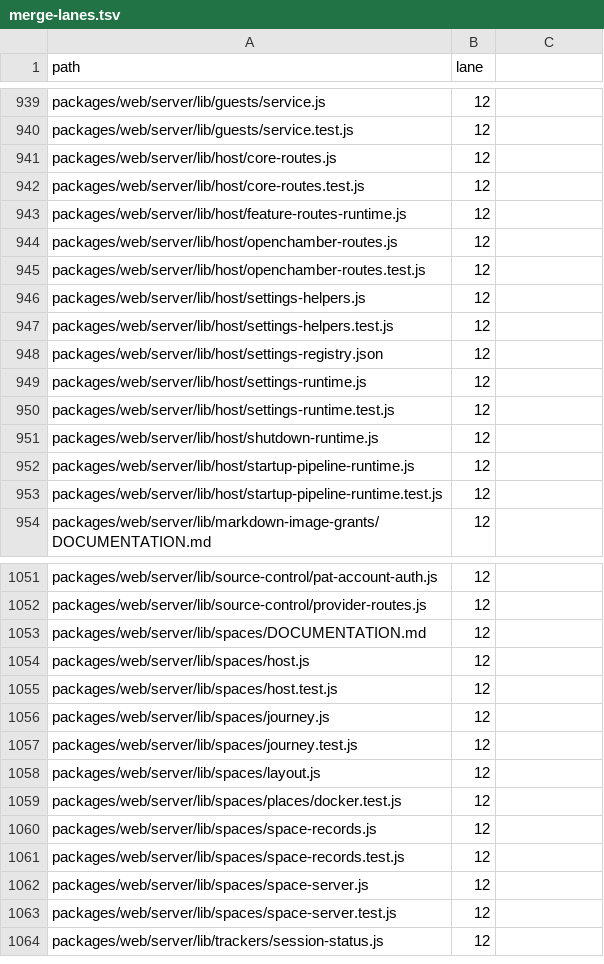
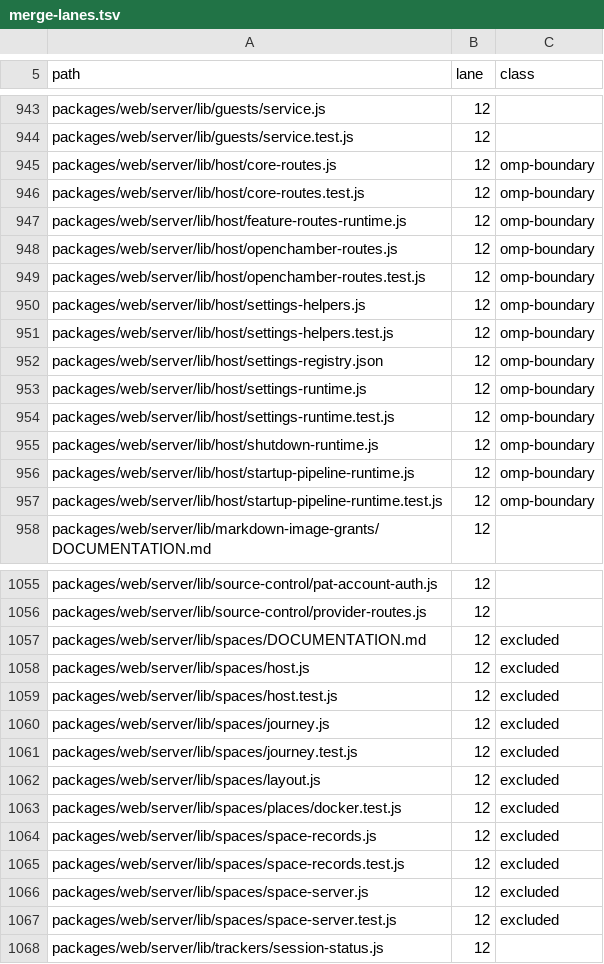
Before and after one commit to Shizuku-Yume/ohpichamber-dev, a TSV file: .workflow/research/ux-v270-omp-alignment/merge-lanes.tsv, drawn as a sheet; only a part is shown, gaps mark what is left out; the diff covers the shown part only.

```diff
--- a/.workflow/research/ux-v270-omp-alignment/merge-lanes.tsv
+++ b/.workflow/research/ux-v270-omp-alignment/merge-lanes.tsv
@@ -1 +5 @@
-path	lane
+path	lane	class
@@ -941,13 +945,13 @@ packages/web/server/lib/guests/service.test.js	12
-packages/web/server/lib/host/core-routes.js	12
-packages/web/server/lib/host/core-routes.test.js	12
-packages/web/server/lib/host/feature-routes-runtime.js	12
-packages/web/server/lib/host/openchamber-routes.js	12
-packages/web/server/lib/host/openchamber-routes.test.js	12
-packages/web/server/lib/host/settings-helpers.js	12
-packages/web/server/lib/host/settings-helpers.test.js	12
-packages/web/server/lib/host/settings-registry.json	12
-packages/web/server/lib/host/settings-runtime.js	12
-packages/web/server/lib/host/settings-runtime.test.js	12
-packages/web/server/lib/host/shutdown-runtime.js	12
-packages/web/server/lib/host/startup-pipeline-runtime.js	12
-packages/web/server/lib/host/startup-pipeline-runtime.test.js	12
+packages/web/server/lib/host/core-routes.js	12	omp-boundary
+packages/web/server/lib/host/core-routes.test.js	12	omp-boundary
+packages/web/server/lib/host/feature-routes-runtime.js	12	omp-boundary
+packages/web/server/lib/host/openchamber-routes.js	12	omp-boundary
+packages/web/server/lib/host/openchamber-routes.test.js	12	omp-boundary
+packages/web/server/lib/host/settings-helpers.js	12	omp-boundary
+packages/web/server/lib/host/settings-helpers.test.js	12	omp-boundary
+packages/web/server/lib/host/settings-registry.json	12	omp-boundary
+packages/web/server/lib/host/settings-runtime.js	12	omp-boundary
+packages/web/server/lib/host/settings-runtime.test.js	12	omp-boundary
+packages/web/server/lib/host/shutdown-runtime.js	12	omp-boundary
+packages/web/server/lib/host/startup-pipeline-runtime.js	12	omp-boundary
+packages/web/server/lib/host/startup-pipeline-runtime.test.js	12	omp-boundary
@@ -1053,11 +1057,11 @@ packages/web/server/lib/source-control/provider-routes.js	12
-packages/web/server/lib/spaces/DOCUMENTATION.md	12
-packages/web/server/lib/spaces/host.js	12
-packages/web/server/lib/spaces/host.test.js	12
-packages/web/server/lib/spaces/journey.js	12
-packages/web/server/lib/spaces/journey.test.js	12
-packages/web/server/lib/spaces/layout.js	12
-packages/web/server/lib/spaces/places/docker.test.js	12
-packages/web/server/lib/spaces/space-records.js	12
-packages/web/server/lib/spaces/space-records.test.js	12
-packages/web/server/lib/spaces/space-server.js	12
-packages/web/server/lib/spaces/space-server.test.js	12
+packages/web/server/lib/spaces/DOCUMENTATION.md	12	excluded
+packages/web/server/lib/spaces/host.js	12	excluded
+packages/web/server/lib/spaces/host.test.js	12	excluded
+packages/web/server/lib/spaces/journey.js	12	excluded
+packages/web/server/lib/spaces/journey.test.js	12	excluded
+packages/web/server/lib/spaces/layout.js	12	excluded
+packages/web/server/lib/spaces/places/docker.test.js	12	excluded
+packages/web/server/lib/spaces/space-records.js	12	excluded
+packages/web/server/lib/spaces/space-records.test.js	12	excluded
+packages/web/server/lib/spaces/space-server.js	12	excluded
+packages/web/server/lib/spaces/space-server.test.js	12	excluded
```
Also changed, not shown: 4 added rows and 28 edited cells elsewhere in this file, .workflow/upstream-deltas.tsv, 3 other files.
